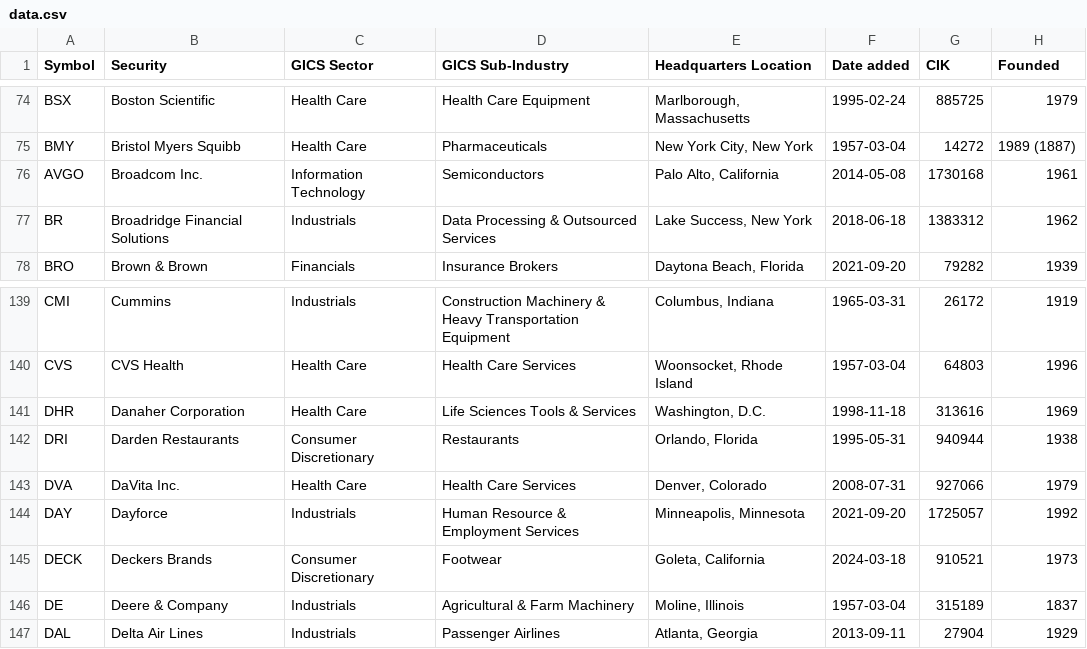
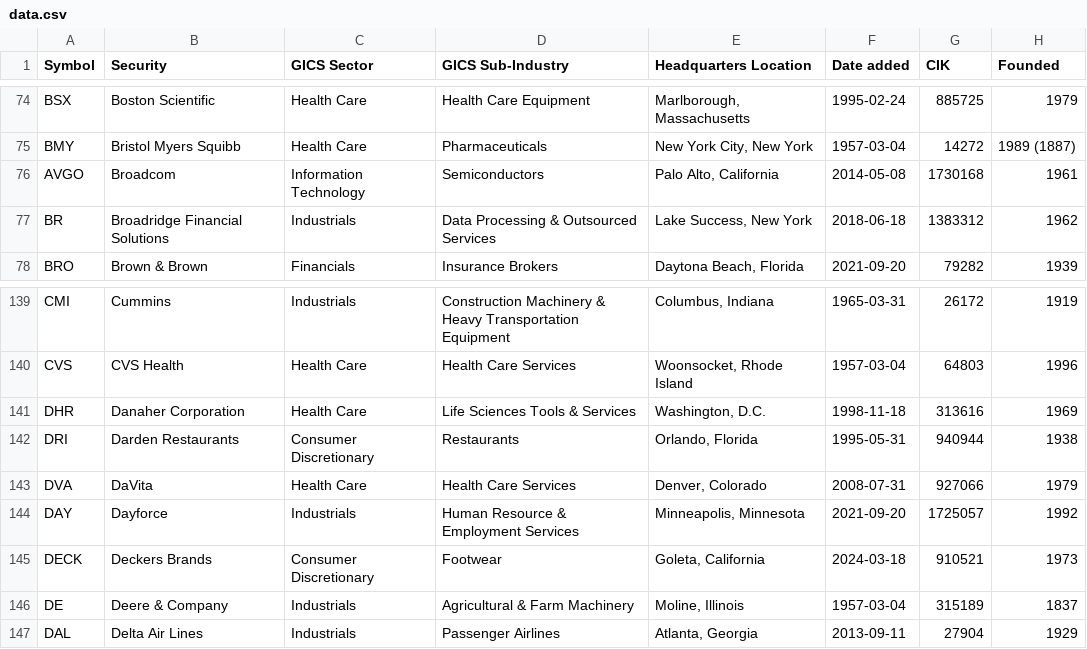
Before and after one commit to dylanroy/sandp500-dataset, a CSV file: data.csv, drawn as a sheet; only a part is shown, gaps mark what is left out.

Commit message:
Latest data: Fri Aug  9 01:28:47 UTC 2024

```diff
--- a/data.csv
+++ b/data.csv
@@ -75,3 +75,3 @@ BSX,Boston Scientific,Health Care,Health Care Equipment,"Marlborough, Massachuse
 BMY,Bristol Myers Squibb,Health Care,Pharmaceuticals,"New York City, New York",1957-03-04,14272,1989 (1887)
-AVGO,Broadcom Inc.,Information Technology,Semiconductors,"Palo Alto, California",2014-05-08,1730168,1961
+AVGO,Broadcom,Information Technology,Semiconductors,"Palo Alto, California",2014-05-08,1730168,1961
 BR,Broadridge Financial Solutions,Industrials,Data Processing & Outsourced Services,"Lake Success, New York",2018-06-18,1383312,1962
@@ -142,3 +142,3 @@ DHR,Danaher Corporation,Health Care,Life Sciences Tools & Services,"Washington,
 DRI,Darden Restaurants,Consumer Discretionary,Restaurants,"Orlando, Florida",1995-05-31,940944,1938
-DVA,DaVita Inc.,Health Care,Health Care Services,"Denver, Colorado",2008-07-31,927066,1979
+DVA,DaVita,Health Care,Health Care Services,"Denver, Colorado",2008-07-31,927066,1979
 DAY,Dayforce,Industrials,Human Resource & Employment Services,"Minneapolis, Minnesota",2021-09-20,1725057,1992
```
